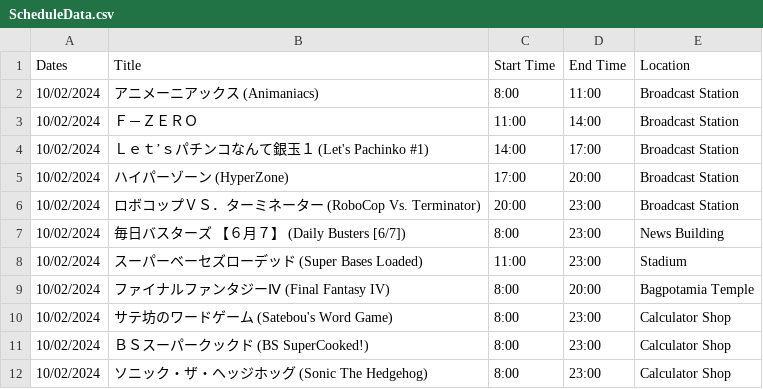
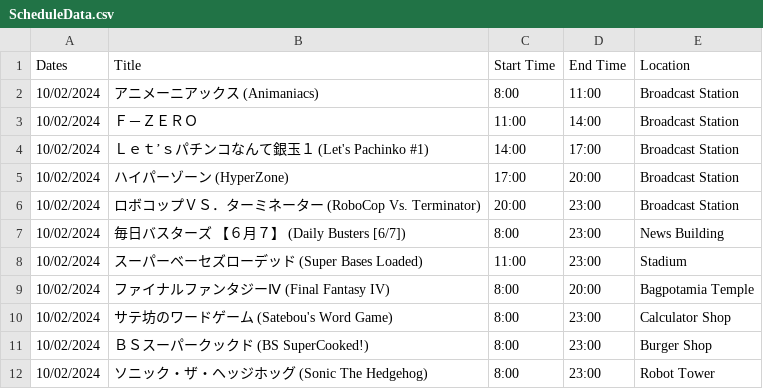
Before and after one commit to SatellaviewPlus/satellaviewplus.github.io, a CSV file: august/ScheduleData.csv, drawn as a sheet.

Commit message:
Update ScheduleData.csv

```diff
--- a/august/ScheduleData.csv
+++ b/august/ScheduleData.csv
@@ -10,3 +10,3 @@ Dates;Title;Start Time;End Time;Location
 10/02/2024;サテ坊のワードゲーム (Satebou's Word Game);8:00;23:00;Calculator Shop
-10/02/2024;ＢＳスーパークックド (BS SuperCooked!);8:00;23:00;Calculator Shop
-10/02/2024;ソニック・ザ・ヘッジホッグ (Sonic The Hedgehog);8:00;23:00;Calculator Shop
+10/02/2024;ＢＳスーパークックド (BS SuperCooked!);8:00;23:00;Burger Shop
+10/02/2024;ソニック・ザ・ヘッジホッグ (Sonic The Hedgehog);8:00;23:00;Robot Tower
```
